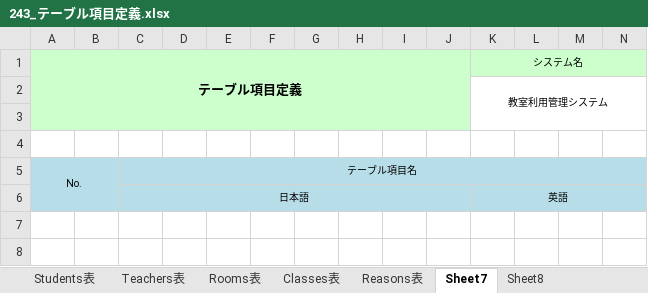
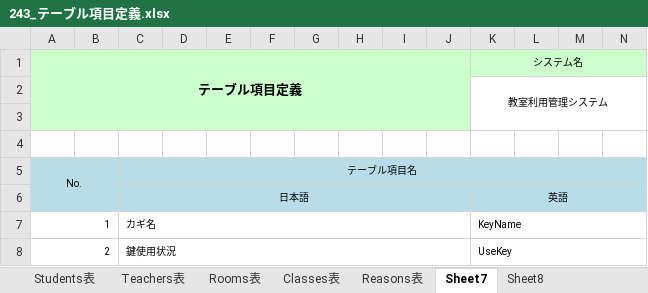
Before and after one commit to organization-catclown/files, an Excel workbook: 243_テーブル項目定義.xlsx, sheet Sheet7, drawn as a sheet; only a part is shown; values as stored, in another font and other column widths than the file's, no borders; rows hold the shown columns only; the diff names each change by its address in the sheet, - before the commit and + after, or states it on an @@ line.

```diff
--- a/243_テーブル項目定義.xlsx (sheet Sheet7)
+++ b/243_テーブル項目定義.xlsx (sheet Sheet7)
+row 7: 1 |  | カギ名 |  |  |  |  |  |  |  | KeyName
+row 8: 2 |  | 鍵使用状況 |  |  |  |  |  |  |  | UseKey
```
Also changed, not shown: sheet RoomManagements表, 241_テーブル関連図.xlsx, 242_テーブル一覧.xlsx.
